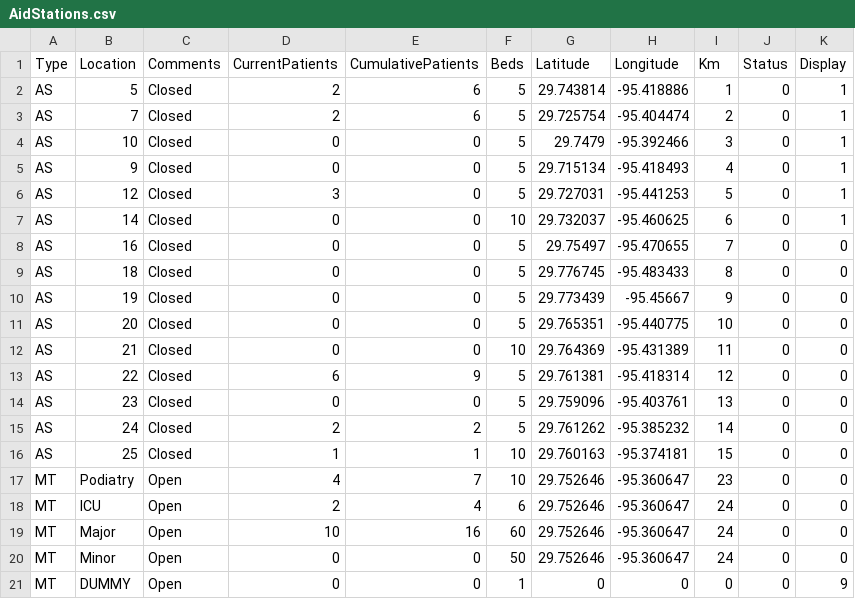
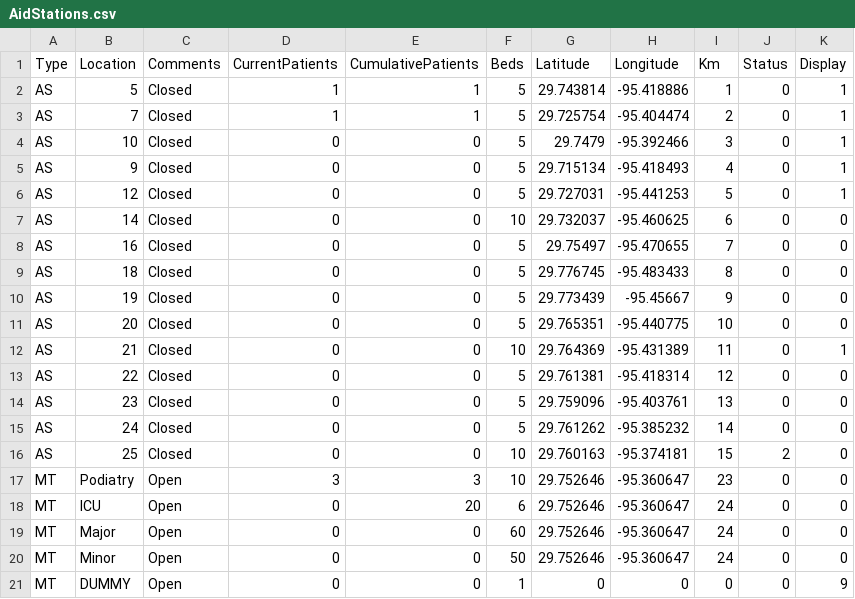
Before and after one commit to kmav/houston-marathon-2017, a CSV file: data/AidStations.csv, drawn as a sheet.

```diff
--- a/data/AidStations.csv
+++ b/data/AidStations.csv
@@ -1,8 +1,8 @@
 Type,Location,Comments,CurrentPatients,CumulativePatients,Beds,Latitude,Longitude,Km,Status,Display
-AS,5,Closed,2,6,5,29.743814,-95.418886,1,0,1
-AS,7,Closed,2,6,5,29.725754,-95.404474,2,0,1
+AS,5,Closed,1,1,5,29.743814,-95.418886,1,0,1
+AS,7,Closed,1,1,5,29.725754,-95.404474,2,0,1
 AS,10,Closed,0,0,5,29.7479,-95.392466,3,0,1
 AS,9,Closed,0,0,5,29.715134,-95.418493,4,0,1
-AS,12,Closed,3,0,5,29.727031,-95.441253,5,0,1
-AS,14,Closed,0,0,10,29.732037,-95.460625,6,0,1
+AS,12,Closed,0,0,5,29.727031,-95.441253,5,0,1
+AS,14,Closed,0,0,10,29.732037,-95.460625,6,0,0
 AS,16,Closed,0,0,5,29.75497,-95.470655,7,0,0
@@ -11,10 +11,10 @@ AS,19,Closed,0,0,5,29.773439,-95.45667,9,0,0
 AS,20,Closed,0,0,5,29.765351,-95.440775,10,0,0
-AS,21,Closed,0,0,10,29.764369,-95.431389,11,0,0
-AS,22,Closed,6,9,5,29.761381,-95.418314,12,0,0
+AS,21,Closed,0,0,10,29.764369,-95.431389,11,0,1
+AS,22,Closed,0,0,5,29.761381,-95.418314,12,0,0
 AS,23,Closed,0,0,5,29.759096,-95.403761,13,0,0
-AS,24,Closed,2,2,5,29.761262,-95.385232,14,0,0
-AS,25,Closed,1,1,10,29.760163,-95.374181,15,0,0
-MT,Podiatry,Open,4,7,10,29.752646,-95.360647,23,0,0
-MT,ICU,Open,2,4,6,29.752646,-95.360647,24,0,0
-MT,Major,Open,10,16,60,29.752646,-95.360647,24,0,0
+AS,24,Closed,0,0,5,29.761262,-95.385232,14,0,0
+AS,25,Closed,0,0,10,29.760163,-95.374181,15,2,0
+MT,Podiatry,Open,3,3,10,29.752646,-95.360647,23,0,0
+MT,ICU,Open,0,20,6,29.752646,-95.360647,24,0,0
+MT,Major,Open,0,0,60,29.752646,-95.360647,24,0,0
 MT,Minor,Open,0,0,50,29.752646,-95.360647,24,0,0
```
Also changed, not shown: data/genInfo.csv, data/gen_info.csv, 1 other file.
